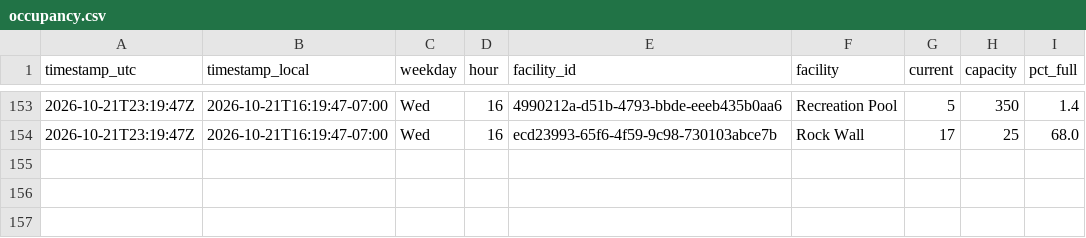
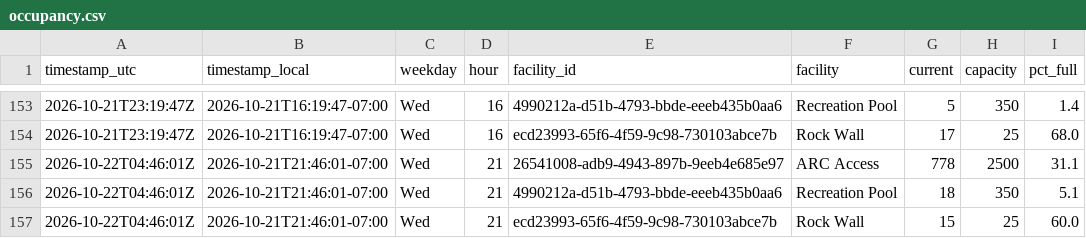
Before and after one commit to ZeBestCoder/UC-Davis-gym-busyness-tracker, a CSV file: data/occupancy.csv, drawn as a sheet; only a part is shown, gaps mark what is left out; the diff names each change by its address in the sheet, - before the commit and + after, or states it on an @@ line.

```diff
--- a/data/occupancy.csv
+++ b/data/occupancy.csv
+row 155: 2026-10-22T04:46:01Z | 2026-10-21T21:46:01-07:00 | Wed | 21 | 26541008-adb9-4943-897b-9eeb4e685e97 | ARC Access | 778 | 2500 | 31.1
+row 156: 2026-10-22T04:46:01Z | 2026-10-21T21:46:01-07:00 | Wed | 21 | 4990212a-d51b-4793-bbde-eeeb435b0aa6 | Recreation Pool | 18 | 350 | 5.1
+row 157: 2026-10-22T04:46:01Z | 2026-10-21T21:46:01-07:00 | Wed | 21 | ecd23993-65f6-4f59-9c98-730103abce7b | Rock Wall | 15 | 25 | 60.0
```
